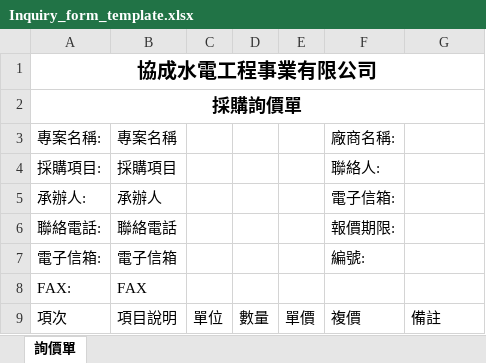
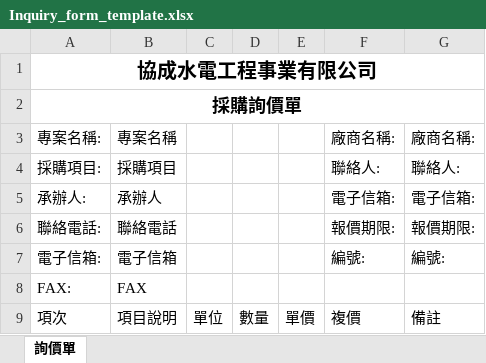
Before and after one commit to m8508/topmeperp_v1, an Excel workbook: topmeperp_v1/UploadFile/Inquiry_form_template.xlsx, sheet 詢價單, drawn as a sheet; values as stored, in another font and other column widths than the file's, no borders; the diff names each change by its address in the sheet, - before the commit and + after, or states it on an @@ line.

```diff
--- a/topmeperp_v1/UploadFile/Inquiry_form_template.xlsx (sheet 詢價單)
+++ b/topmeperp_v1/UploadFile/Inquiry_form_template.xlsx (sheet 詢價單)
-G3: (empty)
+G3: 廠商名稱:
-G4: (empty)
+G4: 聯絡人:
-G5: (empty)
+G5: 電子信箱:
-G6: (empty)
+G6: 報價期限:
-G7: (empty)
+G7: 編號:
```
Also changed, not shown: 8 other files.
